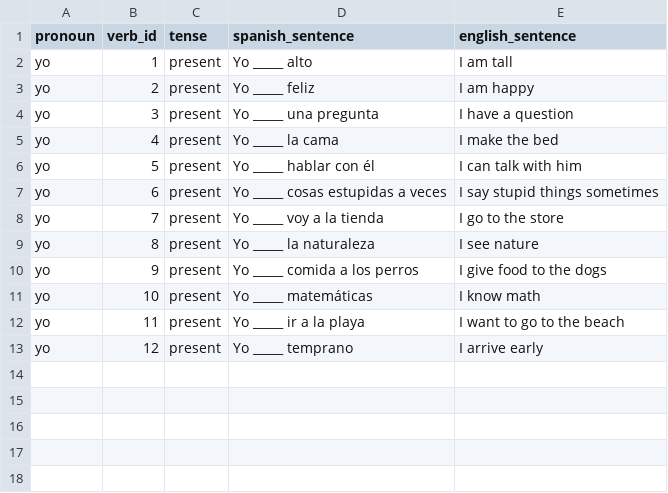
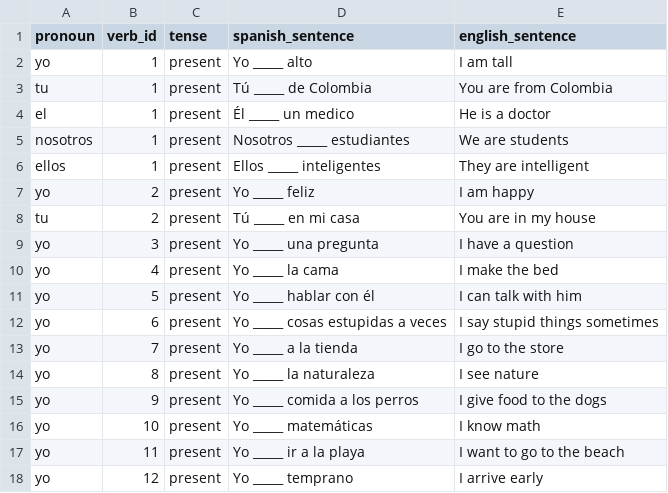
Before and after one commit to MrPowers/learn_spanish, a CSV file: db/data/present_tense_questions.csv, drawn as a sheet.

Commit message:
Make the algorithm smart enough to choose a random question for the user's skill_level and verb combination

```diff
--- a/db/data/present_tense_questions.csv
+++ b/db/data/present_tense_questions.csv
@@ -2,3 +2,8 @@ pronoun|verb_id|tense|spanish_sentence|english_sentence
 yo|1|present|Yo _____ alto|I am tall
+tu|1|present|Tú _____ de Colombia|You are from Colombia
+el|1|present|Él _____ un medico|He is a doctor
+nosotros|1|present|Nosotros _____ estudiantes|We are students
+ellos|1|present|Ellos _____ inteligentes|They are intelligent
 yo|2|present|Yo _____ feliz|I am happy
+tu|2|present|Tú _____ en mi casa|You are in my house
 yo|3|present|Yo _____ una pregunta|I have a question
@@ -7,3 +12,3 @@ yo|5|present|Yo _____ hablar con él|I can talk with him
 yo|6|present|Yo _____ cosas estupidas a veces|I say stupid things sometimes
-yo|7|present|Yo _____ voy a la tienda|I go to the store
+yo|7|present|Yo _____ a la tienda|I go to the store
 yo|8|present|Yo _____ la naturaleza|I see nature
```
Also changed, not shown: 2 other files.
